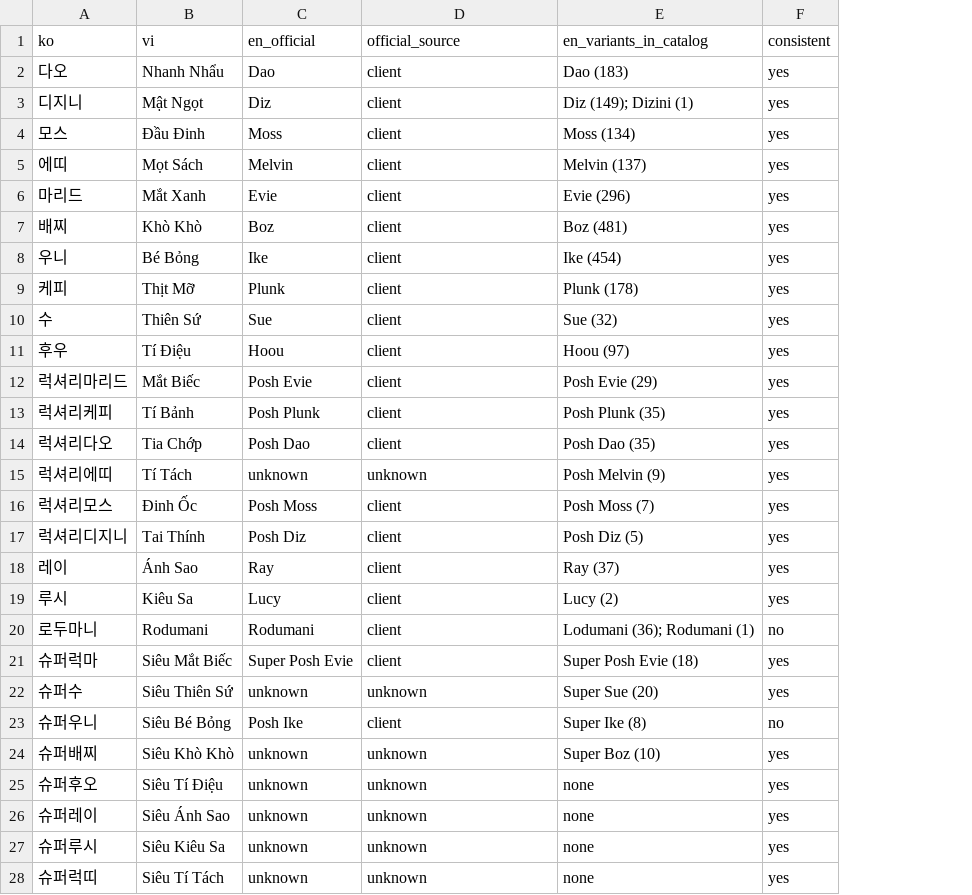
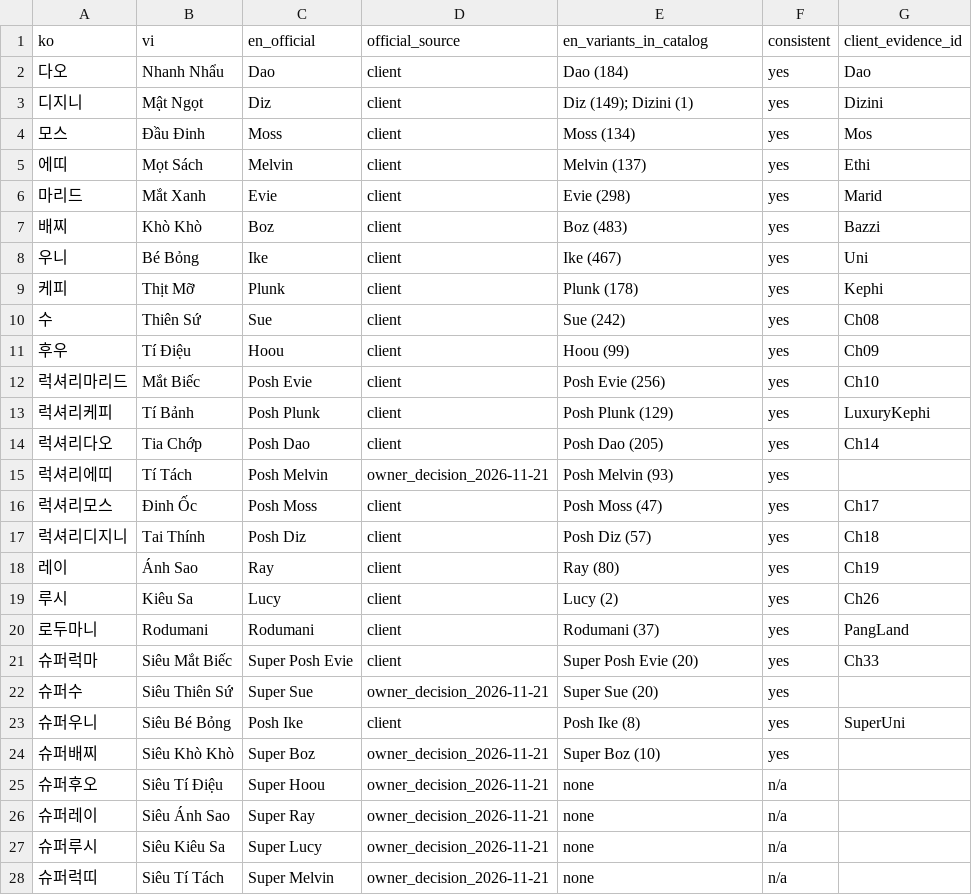
Before and after one commit to aquaplatinumberlitz/boom-re, a CSV file: l10n/character_names_en_review.csv, drawn as a sheet; the diff names each change by its address in the sheet, - before the commit and + after, or states it on an @@ line.

Commit message:
l10n: finalize English character names and rebuild catalog

```diff
--- a/l10n/character_names_en_review.csv
+++ b/l10n/character_names_en_review.csv
+column G (client_evidence_id), rows 2-23: Dao | Dizini | Mos | Ethi | Marid | Bazzi | Uni | Kephi | Ch08 | Ch09 | Ch10 | LuxuryKephi | Ch14 |  | Ch17 | Ch18 | Ch19 | Ch26 | PangLand | Ch33 |  | SuperUni
-E2 (en_variants_in_catalog): Dao (183)
+E2 (en_variants_in_catalog): Dao (184)
-E6 (en_variants_in_catalog): Evie (296)
+E6 (en_variants_in_catalog): Evie (298)
-E7 (en_variants_in_catalog): Boz (481)
+E7 (en_variants_in_catalog): Boz (483)
-E8 (en_variants_in_catalog): Ike (454)
+E8 (en_variants_in_catalog): Ike (467)
-E10 (en_variants_in_catalog): Sue (32)
+E10 (en_variants_in_catalog): Sue (242)
-E11 (en_variants_in_catalog): Hoou (97)
+E11 (en_variants_in_catalog): Hoou (99)
-E12 (en_variants_in_catalog): Posh Evie (29)
+E12 (en_variants_in_catalog): Posh Evie (256)
-E13 (en_variants_in_catalog): Posh Plunk (35)
+E13 (en_variants_in_catalog): Posh Plunk (129)
-E14 (en_variants_in_catalog): Posh Dao (35)
+E14 (en_variants_in_catalog): Posh Dao (205)
-C15 (en_official): unknown
+C15 (en_official): Posh Melvin
-D15 (official_source): unknown
+D15 (official_source): owner_decision_2026-11-21
-E15 (en_variants_in_catalog): Posh Melvin (9)
+E15 (en_variants_in_catalog): Posh Melvin (93)
-E16 (en_variants_in_catalog): Posh Moss (7)
+E16 (en_variants_in_catalog): Posh Moss (47)
-E17 (en_variants_in_catalog): Posh Diz (5)
+E17 (en_variants_in_catalog): Posh Diz (57)
-E18 (en_variants_in_catalog): Ray (37)
+E18 (en_variants_in_catalog): Ray (80)
-E20 (en_variants_in_catalog): Lodumani (36); Rodumani (1)
+E20 (en_variants_in_catalog): Rodumani (37)
-F20 (consistent): no
+F20 (consistent): yes
-E21 (en_variants_in_catalog): Super Posh Evie (18)
+E21 (en_variants_in_catalog): Super Posh Evie (20)
-C22 (en_official): unknown
+C22 (en_official): Super Sue
-D22 (official_source): unknown
+D22 (official_source): owner_decision_2026-11-21
-E23 (en_variants_in_catalog): Super Ike (8)
+E23 (en_variants_in_catalog): Posh Ike (8)
-F23 (consistent): no
+F23 (consistent): yes
-C24 (en_official): unknown
+C24 (en_official): Super Boz
-D24:D28 (official_source): unknown
+D24:D28 (official_source): owner_decision_2026-11-21
-C25 (en_official): unknown
+C25 (en_official): Super Hoou
-F25:F28 (consistent): yes
+F25:F28 (consistent): n/a
-C26 (en_official): unknown
+C26 (en_official): Super Ray
-C27 (en_official): unknown
+C27 (en_official): Super Lucy
-C28 (en_official): unknown
+C28 (en_official): Super Melvin
```
Also changed, not shown: 3 other files.
